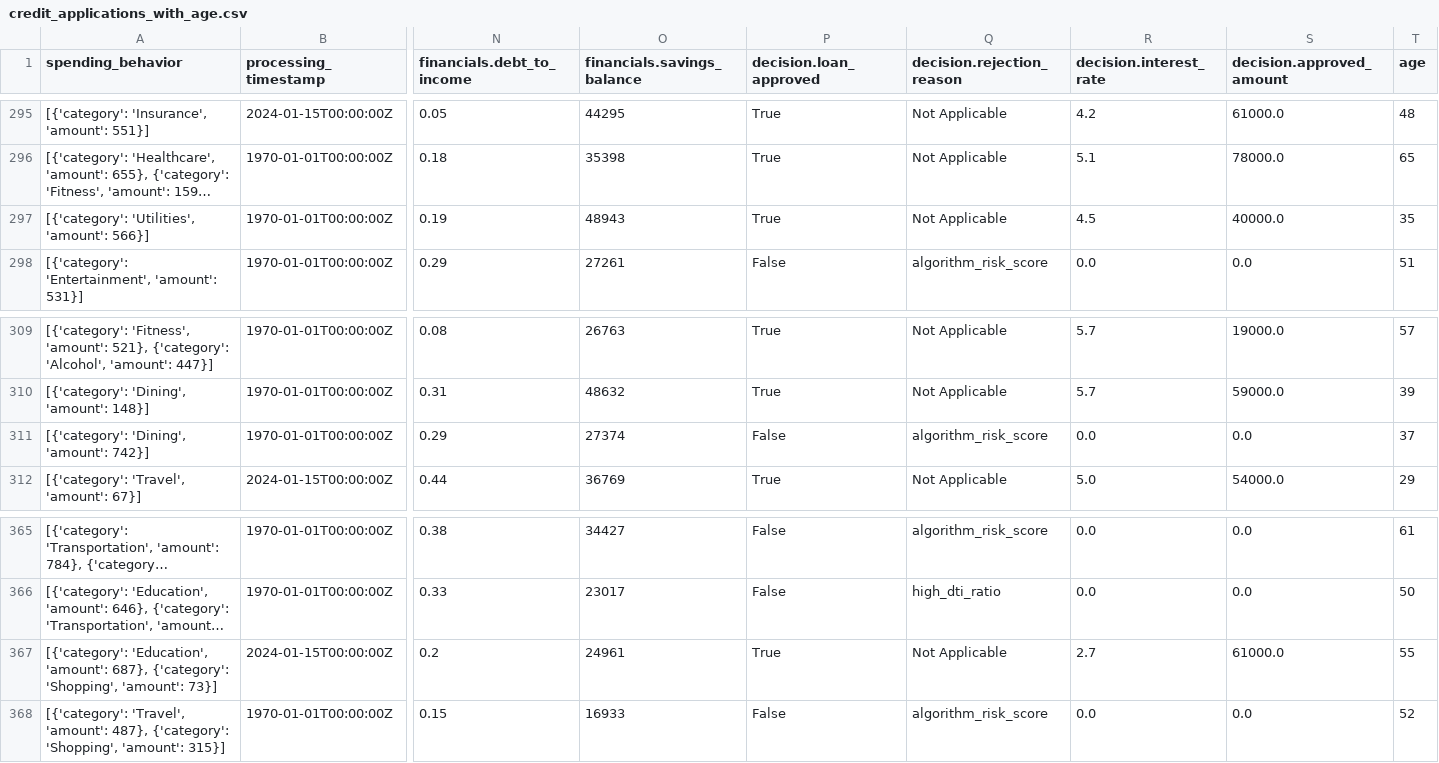
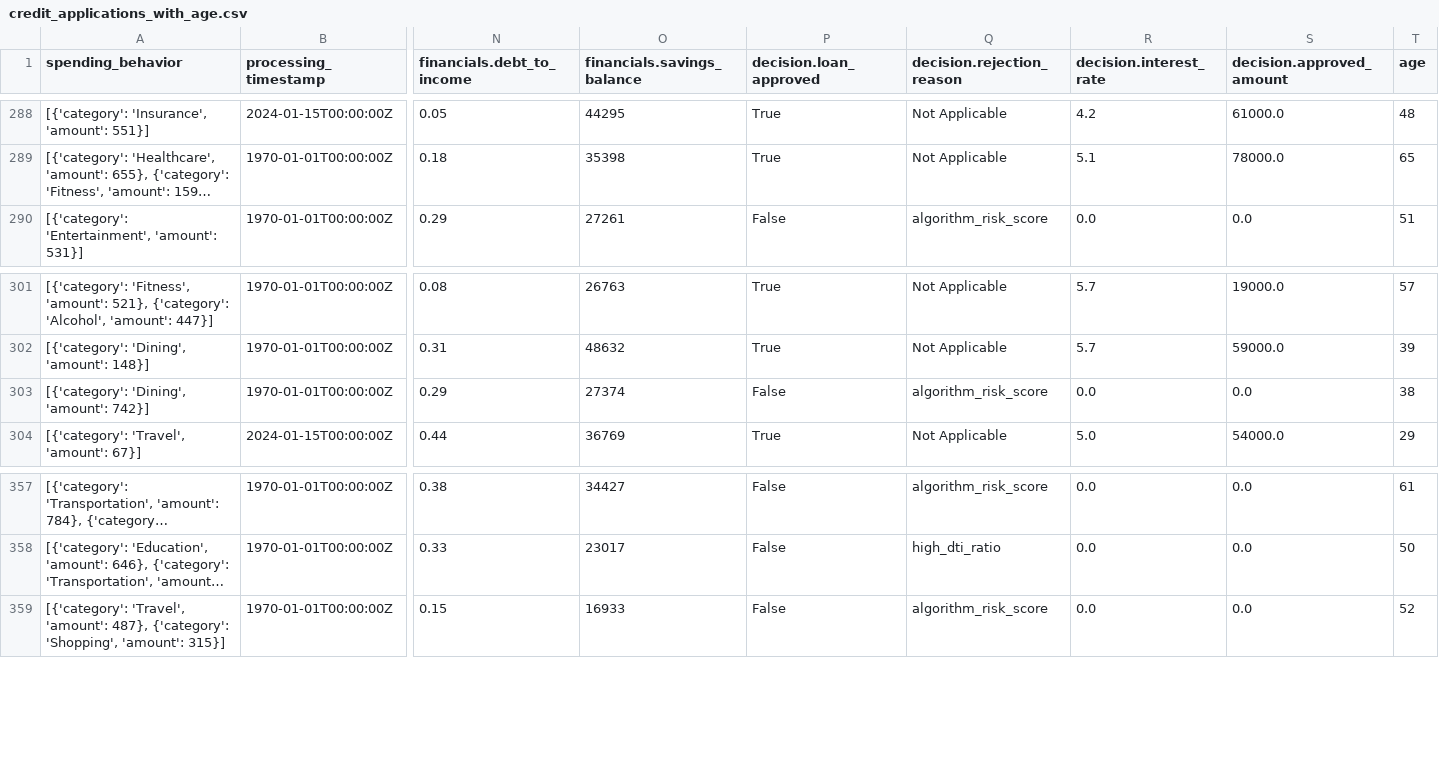
Before and after one commit to hazalaksu/dego-project-team7, a CSV file: data/credit_applications_with_age.csv, drawn as a sheet; only a part is shown, gaps mark what is left out; long unchanged cells end in …; removed rows and columns are numbered as before the commit, all else as after; rows hold the shown columns only; the diff covers the shown part only; the diff names each change by its address in the sheet, - before the commit and + after, or states it on an @@ line.

```diff
--- a/data/credit_applications_with_age.csv
+++ b/data/credit_applications_with_age.csv
-row 297: [{'category': 'Utilities', 'amount': 566}] | 1970-01-01T00:00:00Z | 0.19 | 48943 | True | Not Applicable | 4.5 | 40000.0 | 35
-T303 (age): 37
+T303 (age): 38
-row 367: [{'category': 'Education', 'amount': 687}, {'category': 'Shopping', 'amount': 73}] | 2024-01-15T00:00:00Z | 0.2 | 24961 | True | Not Applicable | 2.7 | 61000.0 | 55
```
Also changed, not shown: 7 removed rows and 1 edited cell elsewhere in this file.
